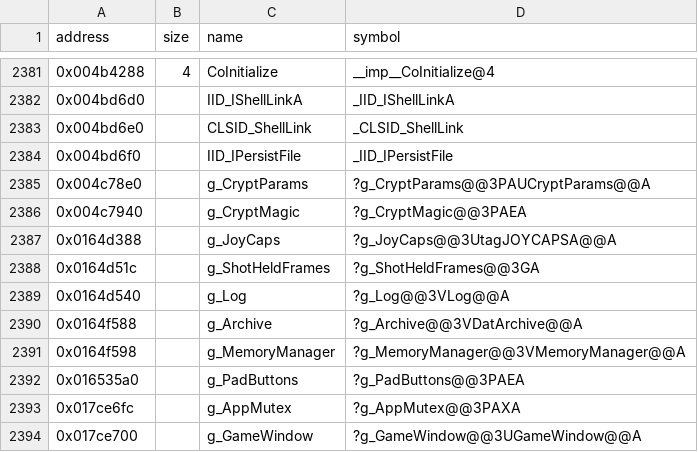
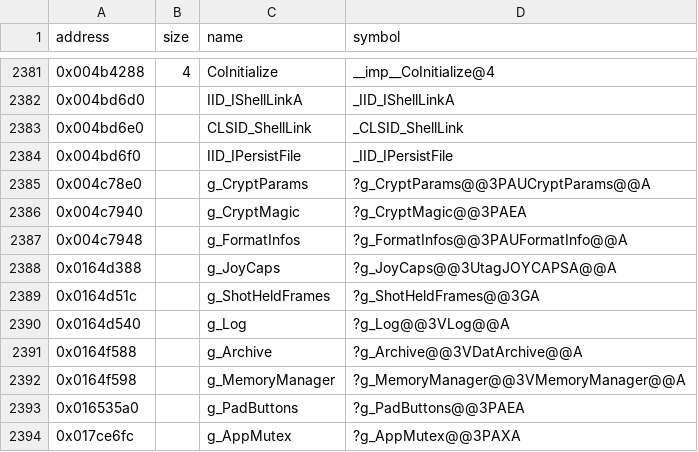
Before and after one commit to Cirno-Labs/th08, a CSV file: config/symbols.csv, drawn as a sheet; only a part is shown, gaps mark what is left out; the shorter side is filled out with more unchanged rows; the diff names each change by its address in the sheet, - before the commit and + after, or states it on an @@ line.

Commit message:
Decompile GdiSurface::FindFormat (0x43f2cc)
Identical to th07's. Names g_FormatInfos (0x4c7948).

```diff
--- a/config/symbols.csv
+++ b/config/symbols.csv
+row 2387: 0x004c7948 |  | g_FormatInfos | ?g_FormatInfos@@3PAUFormatInfo@@A
```
Also changed, not shown: 2 other files.
